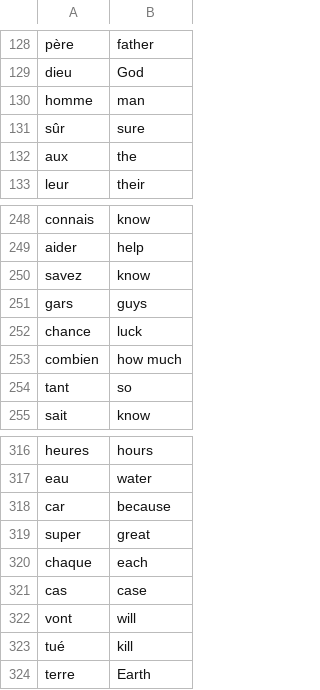
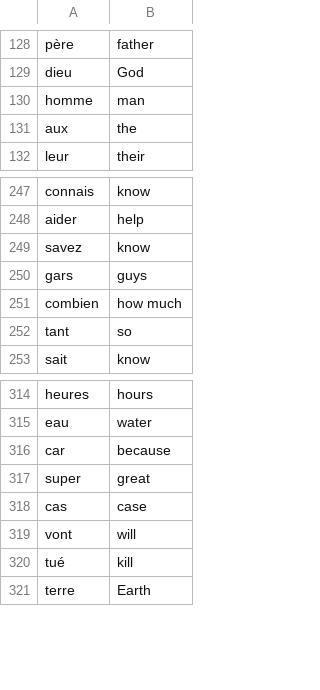
Before and after one commit to AjayLodhi20/Workspace, a CSV file: Day31-Flashcard-app/words_to_learn.csv, drawn as a sheet; only a part is shown, gaps mark what is left out.

```diff
--- a/Day31-Flashcard-app/words_to_learn.csv
+++ b/Day31-Flashcard-app/words_to_learn.csv
@@ -130,3 +130,2 @@ dieu,God
 homme,man
-sûr,sure
 aux,the
@@ -251,3 +250,2 @@ savez,know
 gars,guys
-chance,luck
 combien,how much
@@ -319,3 +317,2 @@ car,because
 super,great
-chaque,each
 cas,case
```
Also changed, not shown: 3 other files.
